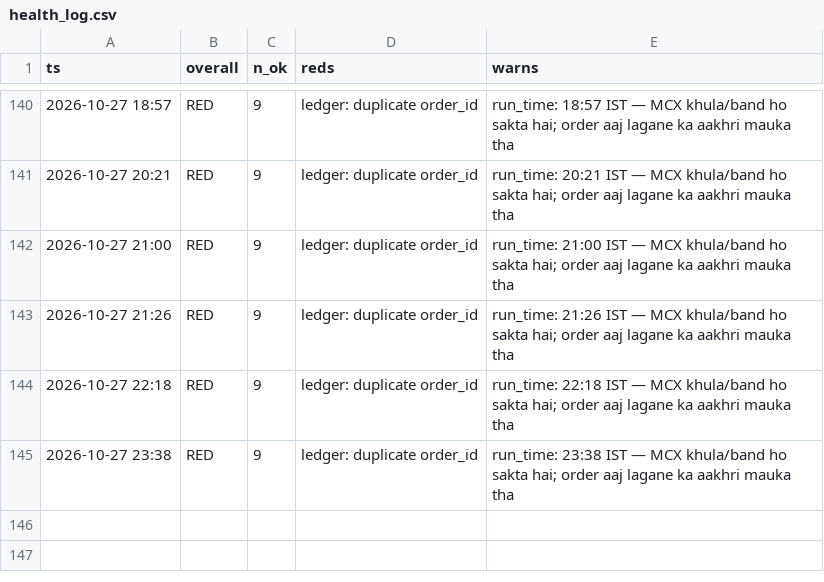
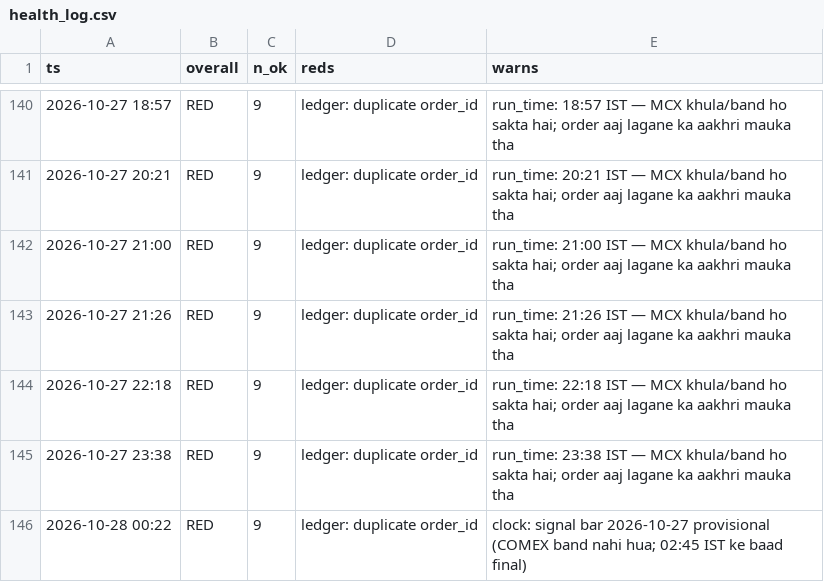
Before and after one commit to abhayv7272/ms-gold-algo, a CSV file: data/algo/health_log.csv, drawn as a sheet; only a part is shown, gaps mark what is left out; the diff names each change by its address in the sheet, - before the commit and + after, or states it on an @@ line.

```diff
--- a/data/algo/health_log.csv
+++ b/data/algo/health_log.csv
+row 146: 2026-10-28 00:22 | RED | 9 | ledger: duplicate order_id | clock: signal bar 2026-10-27 provisional (COMEX band nahi hua; 02:45 IST ke baad final)
```
Also changed, not shown: data/algo/live_tail.csv, data/algo/orders.csv, 2 other files.
